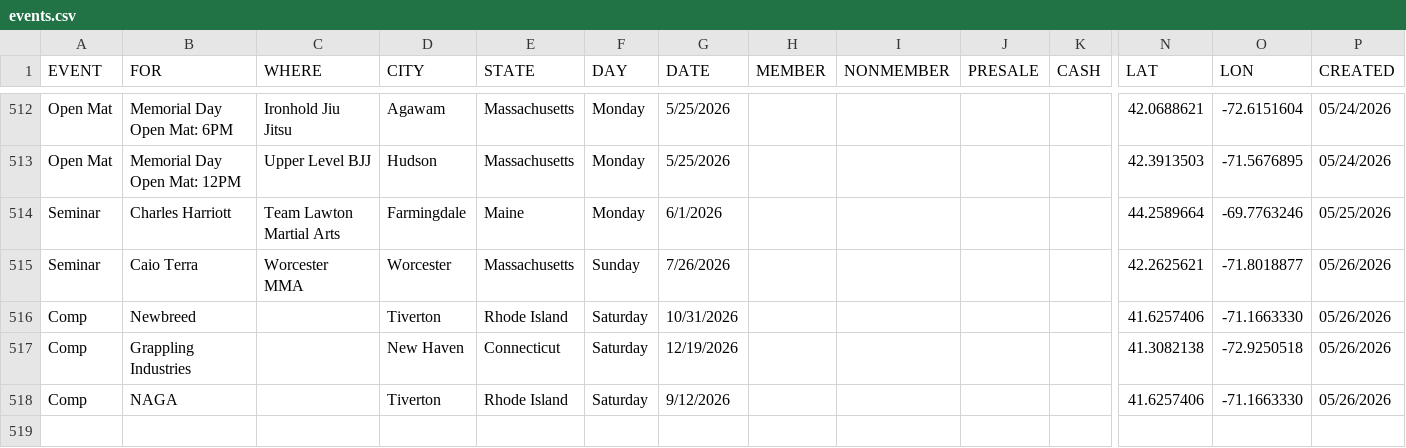
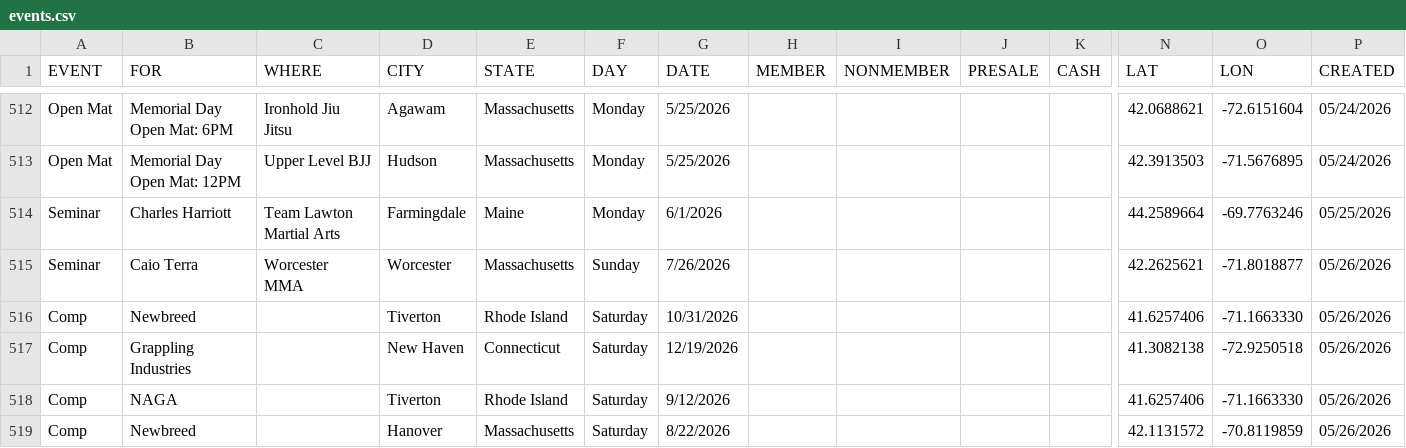
Before and after one commit to anyjiujitsu/anyjiujitsu.github.io, a CSV file: events.csv, drawn as a sheet; only a part is shown, gaps mark what is left out; rows hold the shown columns only; the diff names each change by its address in the sheet, - before the commit and + after, or states it on an @@ line.

Commit message:
Append event row (2026-05-26T15:52:01.667Z)

```diff
--- a/events.csv
+++ b/events.csv
+row 519: Comp | Newbreed |  | Hanover | Massachusetts | Saturday | 8/22/2026 |  |  |  |  | 42.1131572 | -70.8119859 | 05/26/2026
```
